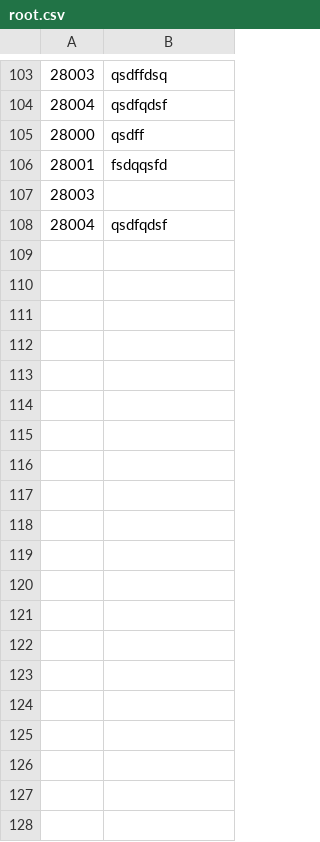
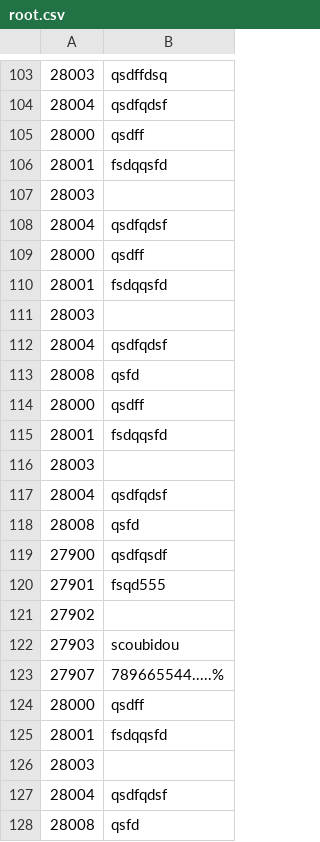
Before and after one commit to daverck/Agenda, a CSV file: Agenda/bin/Debug/FichiersSauvegarde/root.csv, drawn as a sheet; only a part is shown, gaps mark what is left out; the diff covers the shown part only; the diff names each change by its address in the sheet, - before the commit and + after, or states it on an @@ line.

```diff
--- a/Agenda/bin/Debug/FichiersSauvegarde/root.csv
+++ b/Agenda/bin/Debug/FichiersSauvegarde/root.csv
+row 109: 28000 | qsdff
+row 110: 28001 | fsdqqsfd
+row 111: 28003
+row 112: 28004 | qsdfqdsf
+row 113: 28008 | qsfd
+row 114: 28000 | qsdff
+row 115: 28001 | fsdqqsfd
+row 116: 28003
+row 117: 28004 | qsdfqdsf
+row 118: 28008 | qsfd
+row 119: 27900 | qsdfqsdf
+row 120: 27901 | fsqd555
+row 121: 27902
+row 122: 27903 | scoubidou
+row 123: 27907 | 789665544.....%
+row 124: 28000 | qsdff
+row 125: 28001 | fsdqqsfd
+row 126: 28003
+row 127: 28004 | qsdfqdsf
+row 128: 28008 | qsfd
```
Also changed, not shown: 63 added rows elsewhere in this file, Agenda/bin/Debug/FichiersSauvegarde/rootOld.csv, 9 other files.
